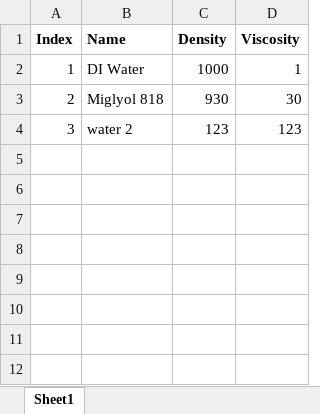
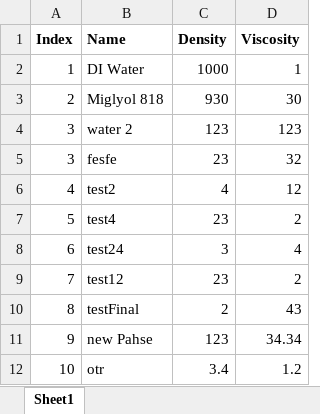
Before and after one commit to DasterSociety/FlowCalculatorClasses, an Excel workbook: DataLog.xlsx, sheet Sheet1, drawn as a sheet; values as stored, in another font and other column widths than the file's, no borders; the diff names each change by its address in the sheet, - before the commit and + after, or states it on an @@ line.

Commit message:
DataFrame Function working

```diff
--- a/DataLog.xlsx (sheet Sheet1)
+++ b/DataLog.xlsx (sheet Sheet1)
+row 5: 3 | fesfe | 23 | 32
+row 6: 4 | test2 | 4 | 12
+row 7: 5 | test4 | 23 | 2
+row 8: 6 | test24 | 3 | 4
+row 9: 7 | test12 | 23 | 2
+row 10: 8 | testFinal | 2 | 43
+row 11: 9 | new Pahse | 123 | 34.34
+row 12: 10 | otr | 3.4 | 1.2
```
Also changed, not shown: 5 other files.
